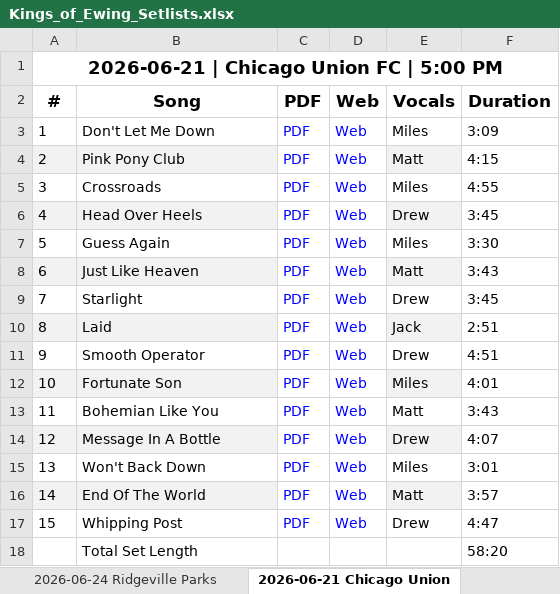
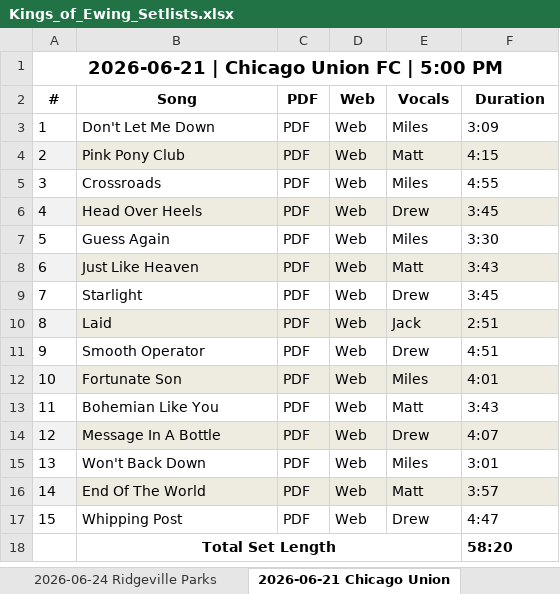
Before and after one commit to kingsofewing/rock, an Excel workbook: docs/resources/setlists/Kings_of_Ewing_Setlists.xlsx, sheet 2026-06-21 Chicago Union, drawn as a sheet; values as stored, in another font and other column widths than the file's, no borders; conditional formats not drawn; the diff names each change by its address in the sheet, - before the commit and + after, or states it on an @@ line.

```diff
--- a/docs/resources/setlists/Kings_of_Ewing_Setlists.xlsx (sheet 2026-06-21 Chicago Union)
+++ b/docs/resources/setlists/Kings_of_Ewing_Setlists.xlsx (sheet 2026-06-21 Chicago Union)
@@ A2:F2 text size: smaller @@
-C3:D17 text colour: #0000FF
+C3:D17 text colour: black
-C4:D4 fill: none
+C4:D4 fill: #EEECE1
-F4 fill: none
+F4 fill: #EEECE1
-C6:D6 fill: none
+C6:D6 fill: #EEECE1
-F6 fill: none
+F6 fill: #EEECE1
-C8:D8 fill: none
+C8:D8 fill: #EEECE1
-F8 fill: none
+F8 fill: #EEECE1
-C10:D10 fill: none
+C10:D10 fill: #EEECE1
-F10 fill: none
+F10 fill: #EEECE1
-C12:D12 fill: none
+C12:D12 fill: #EEECE1
-F12 fill: none
+F12 fill: #EEECE1
-C14:D14 fill: none
+C14:D14 fill: #EEECE1
-F14 fill: none
+F14 fill: #EEECE1
-C16:D16 fill: none
+C16:D16 fill: #EEECE1
-F16 fill: none
+F16 fill: #EEECE1
@@ B18 bold: off → on, alignment: left → center @@
+B18:E18 merged
-F18 bold: off
+F18 bold: on
```
Also changed, not shown: 1 other file.
